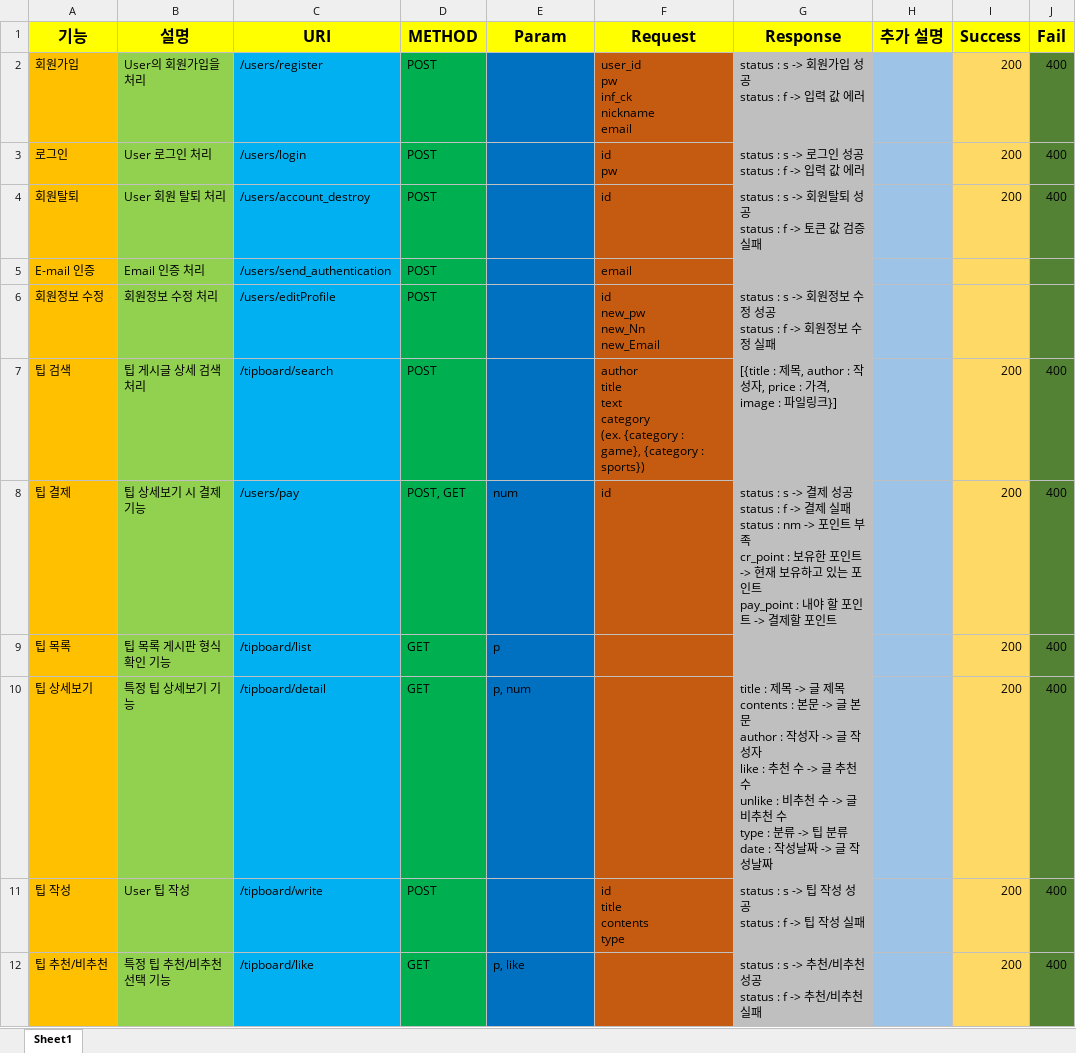
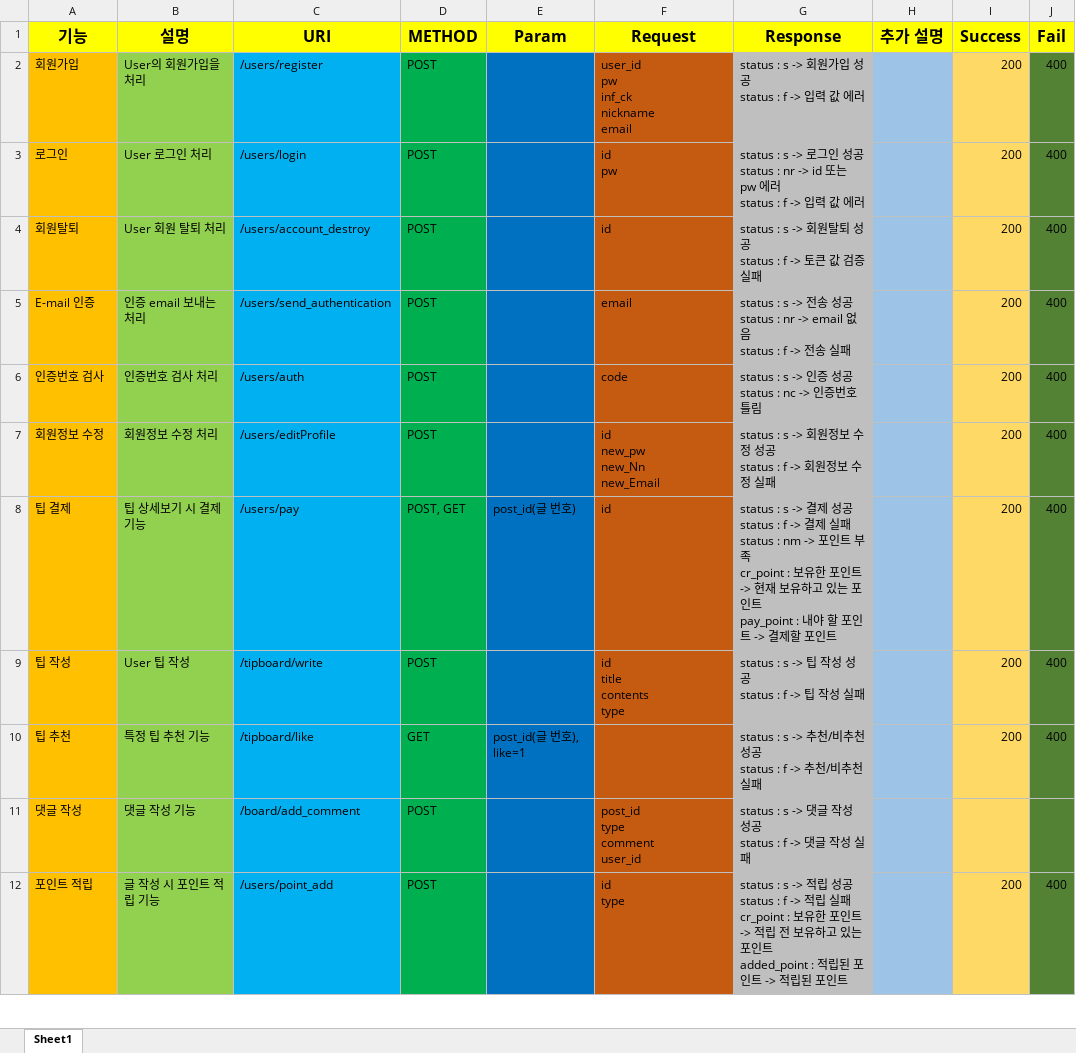
Before and after one commit to infreljs/Tipper, an Excel workbook: Documents/Project/api.xlsx, sheet Sheet1, drawn as a sheet; only a part is shown; the shorter side is filled out with more unchanged rows; values as stored, in another font and other column widths than the file's, no borders; removed rows and columns are numbered as before the commit, all else as after; ↵ is a line break in a cell; the diff covers the shown part only; the diff names each change by its address in the sheet, - before the commit and + after, or states it on an @@ line.

```diff
--- a/Documents/Project/api.xlsx (sheet Sheet1)
+++ b/Documents/Project/api.xlsx (sheet Sheet1)
-G3 (Response): …공 ↵ status : f -> 입력…
+G3 (Response): …공 ↵ status : nr -> id 또는 pw 에러 ↵ status : f -> 입력…
-B5 (설명): Email 인증 처리
+B5 (설명): 인증 email 보내는처리
-G5 (Response): (empty)
+G5 (Response): status : s -> 전송 성공 ↵ status : nr -> email 없음 ↵ status : f -> 전송 실패
-I5 (Success): (empty)
+I5 (Success): 200
-J5 (Fail): (empty)
+J5 (Fail): 400
+row 6: 인증번호 검사 | 인증번호 검사 처리 | /users/auth | POST |  | code | status : s -> 인증 성공 ↵ status : nc -> 인증번호 틀림 |  | 200 | 400
-I7 (Success): (empty)
+I7 (Success): 200
-J7 (Fail): (empty)
+J7 (Fail): 400
-row 7: 팁 검색 | 팁 게시글 상세 검색 처리 | /tipboard/search | POST |  | author ↵ title ↵ text ↵ category ↵ (ex. {category : game}, {category : sports}) | [{title : 제목, author : 작성자, price : 가격, image : 파일링크}] |  | 200 | 400
-E8 (Param): num
+E8 (Param): post_id(글 번호)
-row 9: 팁 목록 | 팁 목록 게시판 형식 확인 기능 | /tipboard/list | GET | p |  |  |  | 200 | 400
-row 10: 팁 상세보기 | 특정 팁 상세보기 기능 | /tipboard/detail | GET | p, num |  | title : 제목 -> 글 제목 ↵ contents : 본문 -> 글 본문 ↵ author : 작성자 -> 글 작성자 ↵ like : 추천 수 -> 글 추천 수 ↵ unlike : 비추천 수 -> 글 비추천 수 ↵ type : 분류 -> 팁 분류 ↵ date : 작성날짜 -> 글 작성날짜 |  | 200 | 400
-A10 (기능): 팁 추천/비추천
+A10 (기능): 팁 추천
-B10 (설명): 특정 팁 추천/비추천 선택 기능
+B10 (설명): 특정 팁 추천 기능
-E10 (Param): p, like
+E10 (Param): post_id(글 번호), like=1
```
Also changed, not shown: 1 added row, 6 removed rows, 64 edited cells and cell formats elsewhere in this sheet.
